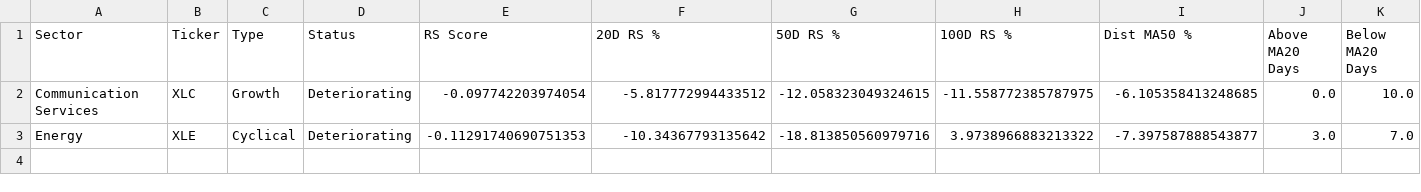
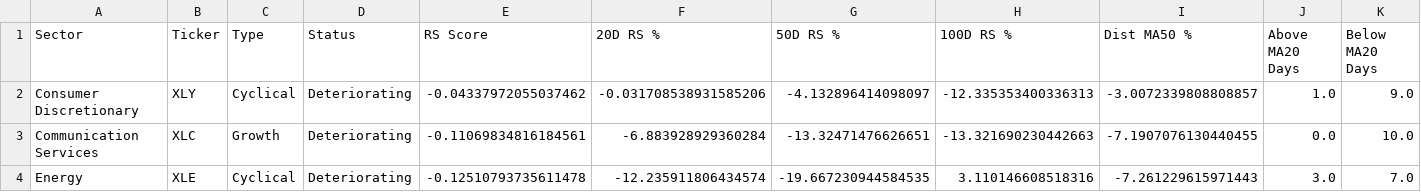
Before and after one commit to Pledge-Resupply/temp, a CSV file: marketdashboard/deteriorating_groups.csv, drawn as a sheet; only a part is shown; addresses are those after the commit; rows hold the shown columns only; the diff names each change by its address in the sheet, - before the commit and + after, or states it on an @@ line.

```diff
--- a/marketdashboard/deteriorating_groups.csv
+++ b/marketdashboard/deteriorating_groups.csv
+row 2: Consumer Discretionary | XLY | Cyclical | Deteriorating | -0.04337972055037462 | -0.031708538931585206 | -4.132896414098097 | -12.335353400336313 | -3.0072339808808857 | 1.0 | 9.0
-E3 (RS Score): -0.097742203974054
+E3 (RS Score): -0.11069834816184561
-F3 (20D RS %): -5.817772994433512
+F3 (20D RS %): -6.883928929360284
-G3 (50D RS %): -12.058323049324615
+G3 (50D RS %): -13.32471476626651
-H3 (100D RS %): -11.558772385787975
+H3 (100D RS %): -13.321690230442663
-I3 (Dist MA50 %): -6.105358413248685
+I3 (Dist MA50 %): -7.1907076130440455
-E4 (RS Score): -0.11291740690751353
+E4 (RS Score): -0.12510793735611478
-F4 (20D RS %): -10.34367793135642
+F4 (20D RS %): -12.235911806434574
-G4 (50D RS %): -18.813850560979716
+G4 (50D RS %): -19.667230944584535
-H4 (100D RS %): 3.9738966883213322
+H4 (100D RS %): 3.110146608518316
-I4 (Dist MA50 %): -7.397587888543877
+I4 (Dist MA50 %): -7.261229615971443
```
Also changed, not shown: marketdashboard/equity_leadership.csv, marketdashboard/regime_signals.csv, 3 other files.
